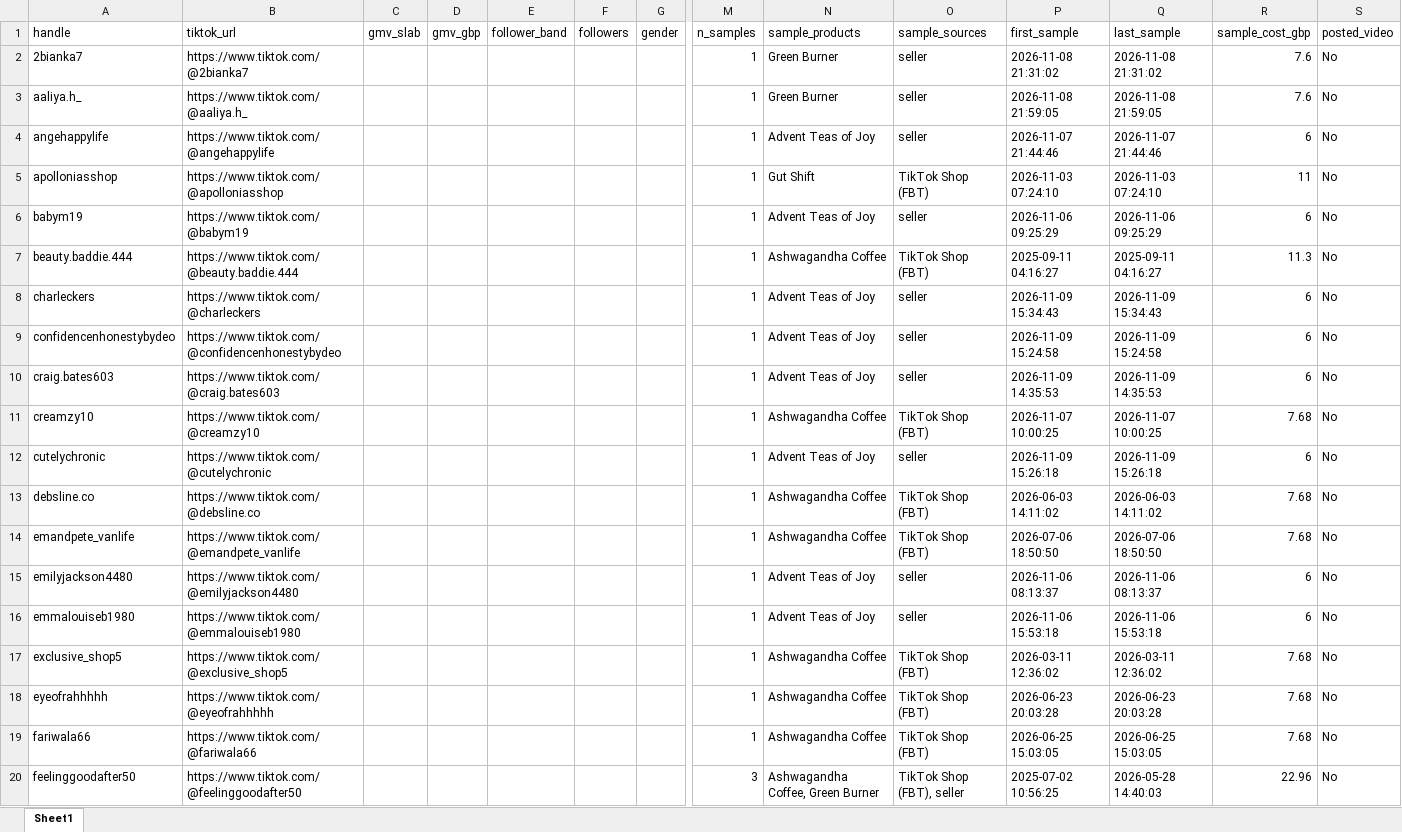
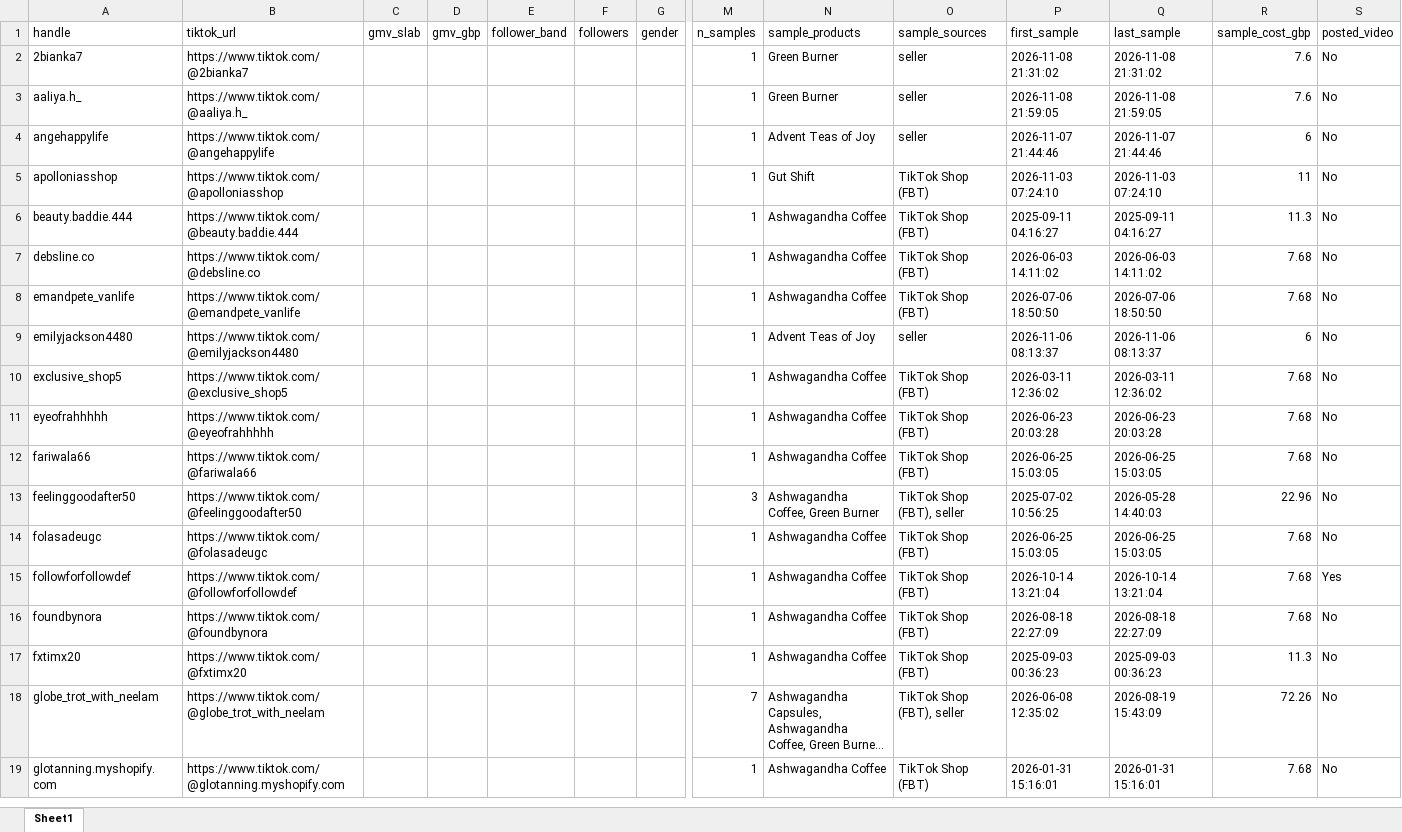
Before and after one commit to aviralgarg-commits/vahdam-sampling-dashboard, an Excel workbook: no_gmv_data.xlsx, sheet Sheet1, drawn as a sheet; only a part is shown, gaps mark what is left out; the shorter side is filled out with more unchanged rows; long unchanged cells end in …; values as stored, in another font and other column widths than the file's, no cell formats; rows hold the shown columns only; the diff covers the shown part only; the diff names each change by its address in the sheet, - before the commit and + after, or states it on an @@ line.

```diff
--- a/no_gmv_data.xlsx (sheet Sheet1)
+++ b/no_gmv_data.xlsx (sheet Sheet1)
-row 6: babym19 | https://www.tiktok.com/@babym19 |  |  |  |  |  | 1 | Advent Teas of Joy | seller | 2026-11-06 09:25:29 | 2026-11-06 09:25:29 | 6 | No
-row 8: charleckers | https://www.tiktok.com/@charleckers |  |  |  |  |  | 1 | Advent Teas of Joy | seller | 2026-11-09 15:34:43 | 2026-11-09 15:34:43 | 6 | No
-row 9: confidencenhonestybydeo | https://www.tiktok.com/@confidencenhonestybydeo |  |  |  |  |  | 1 | Advent Teas of Joy | seller | 2026-11-09 15:24:58 | 2026-11-09 15:24:58 | 6 | No
-row 10: craig.bates603 | https://www.tiktok.com/@craig.bates603 |  |  |  |  |  | 1 | Advent Teas of Joy | seller | 2026-11-09 14:35:53 | 2026-11-09 14:35:53 | 6 | No
-row 11: creamzy10 | https://www.tiktok.com/@creamzy10 |  |  |  |  |  | 1 | Ashwagandha Coffee | TikTok Shop (FBT) | 2026-11-07 10:00:25 | 2026-11-07 10:00:25 | 7.68 | No
-row 12: cutelychronic | https://www.tiktok.com/@cutelychronic |  |  |  |  |  | 1 | Advent Teas of Joy | seller | 2026-11-09 15:26:18 | 2026-11-09 15:26:18 | 6 | No
-row 16: emmalouiseb1980 | https://www.tiktok.com/@emmalouiseb1980 |  |  |  |  |  | 1 | Advent Teas of Joy | seller | 2026-11-06 15:53:18 | 2026-11-06 15:53:18 | 6 | No
```
Also changed, not shown: 46 removed rows and 1 edited cell elsewhere in this sheet, cell formats, creator_monthly_video_gmv.xlsx, overdue_nonposters.xlsx, 21 other files.
